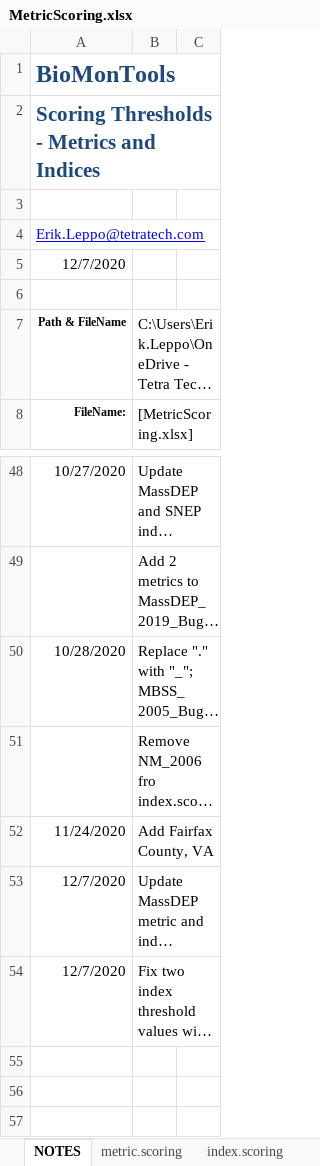
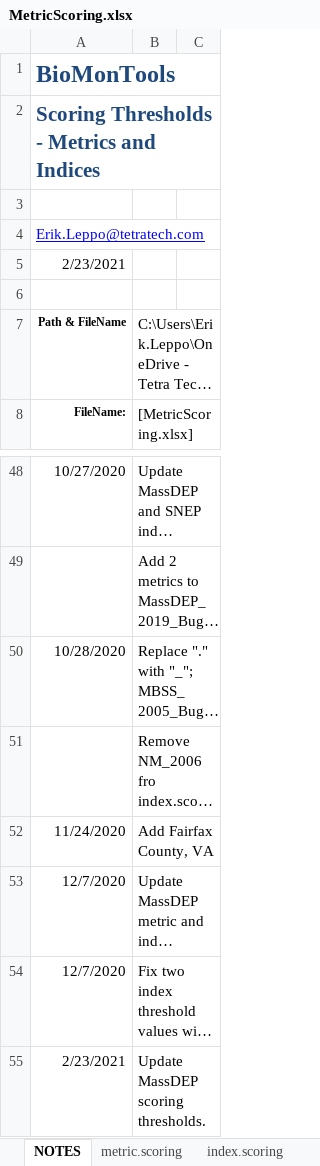
Before and after one commit to leppott/BioMonTools, an Excel workbook: inst/extdata/MetricScoring.xlsx, sheet NOTES, drawn as a sheet; only a part is shown, gaps mark what is left out; long unchanged cells end in …; values as stored, in another font and other column widths than the file's, no borders; table styles not drawn; the diff names each change by its address in the sheet, - before the commit and + after, or states it on an @@ line.

Commit message:
v0.5.0.9039
* docs: Move updates from NEWS to README
* refactor: Update MetricScoring.xlsx for MA

```diff
--- a/inst/extdata/MetricScoring.xlsx (sheet NOTES)
+++ b/inst/extdata/MetricScoring.xlsx (sheet NOTES)
-A5: 12/7/2020
+A5: 2/23/2021
+row 55: 2/23/2021 | Update MassDEP scoring thresholds.
```
Also changed, not shown: sheet index.scoring, 6 other files.
